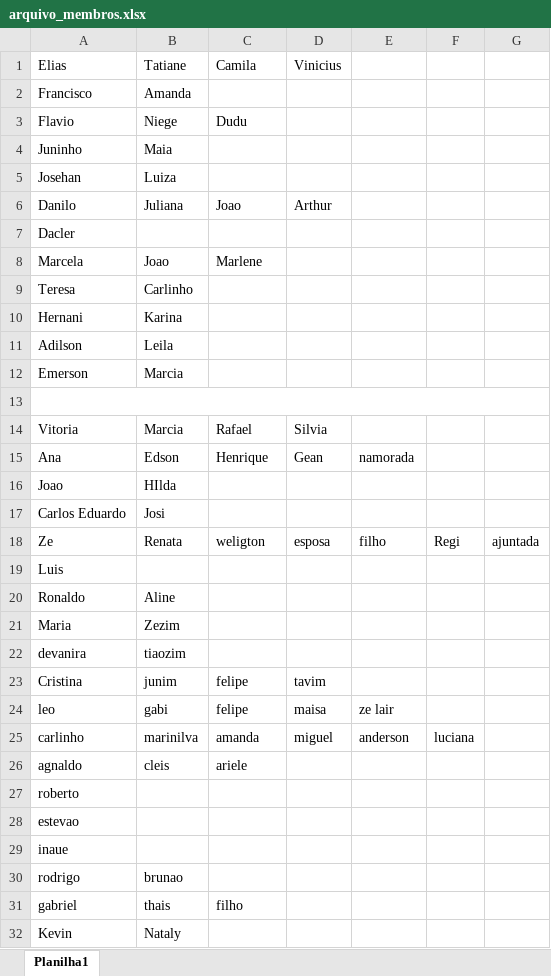
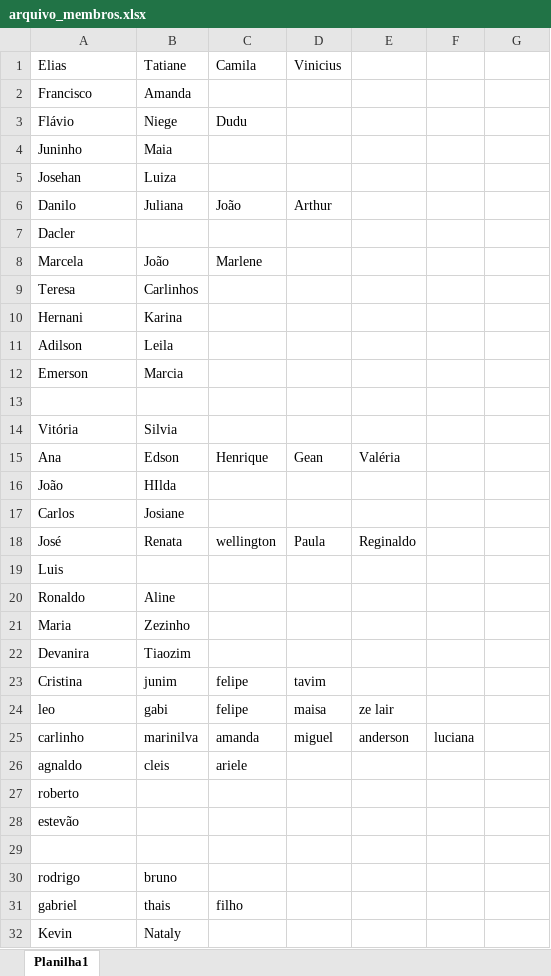
Before and after one commit to LeoHB98/casamento, an Excel workbook: backend/files/arquivo_membros.xlsx, sheet Planilha1, drawn as a sheet; only a part is shown; values as stored, in another font and other column widths than the file's, no cell formats; removed rows and columns are numbered as before the commit, all else as after; the diff names each change by its address in the sheet, - before the commit and + after, or states it on an @@ line.

```diff
--- a/backend/files/arquivo_membros.xlsx (sheet Planilha1)
+++ b/backend/files/arquivo_membros.xlsx (sheet Planilha1)
-A3 (Elias): Flavio
+A3 (Elias): Flávio
-C6 (Camila): Joao
+C6 (Camila): João
-B8 (Tatiane): Joao
+B8 (Tatiane): João
-B9 (Tatiane): Carlinho
+B9 (Tatiane): Carlinhos
-A13:G13 merged
-row 14: Vitoria | Marcia | Rafael | Silvia
+row 14: Vitória | Silvia
-E15: namorada
+E15: Valéria
-A16 (Elias): Joao
+A16 (Elias): João
-row 17: Carlos Eduardo | Josi
-row 18: Ze | Renata | weligton | esposa | filho | Regi | ajuntada
+row 17: Carlos | Josiane
+row 18: José | Renata | wellington | Paula | Reginaldo
-B21 (Tatiane): Zezim
+B21 (Tatiane): Zezinho
-A22 (Elias): devanira
+A22 (Elias): Devanira
-B22 (Tatiane): tiaozim
+B22 (Tatiane): Tiaozim
-A28 (Elias): estevao
+A28 (Elias): estevão
-A29 (Elias): inaue
+A29 (Elias): (empty)
-B30 (Tatiane): brunao
+B30 (Tatiane): bruno
```
Also changed, not shown: cell formats, 27 other files.
